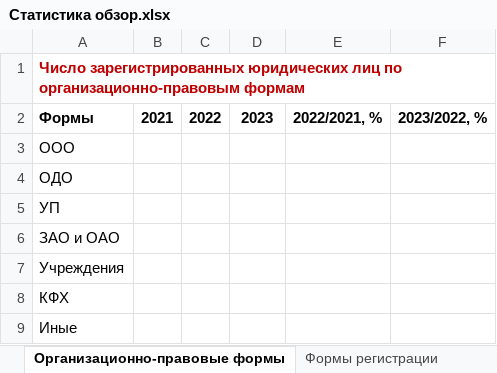
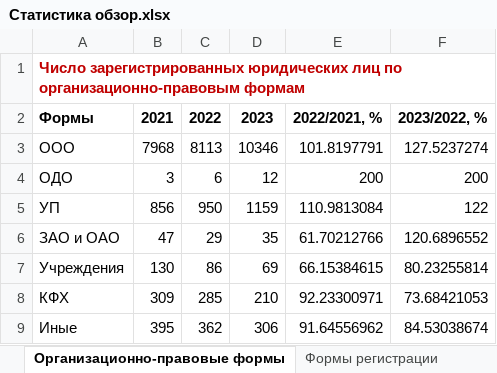
Before and after one commit to Hesalz/BGTU, an Excel workbook: VII sem/OBiP/lab01/Статистика обзор.xlsx, sheet Организационно-правовые формы, drawn as a sheet; values as stored, in another font and other column widths than the file's, no borders; charts and pictures not drawn; the diff names each change by its address in the sheet, - before the commit and + after, or states it on an @@ line.

```diff
--- a/VII sem/OBiP/lab01/Статистика обзор.xlsx (sheet Организационно-правовые формы)
+++ b/VII sem/OBiP/lab01/Статистика обзор.xlsx (sheet Организационно-правовые формы)
-B3: (empty)
+B3: 7968
-C3: (empty)
+C3: 8113
-D3: (empty)
+D3: 10346
-E3: (empty)
+E3: 101.8197791
-F3: (empty)
+F3: 127.5237274
-B4: (empty)
+B4: 3
-C4: (empty)
+C4: 6
-D4: (empty)
+D4: 12
-E4: (empty)
+E4: 200
-F4: (empty)
+F4: 200
-B5: (empty)
+B5: 856
-C5: (empty)
+C5: 950
-D5: (empty)
+D5: 1159
-E5: (empty)
+E5: 110.9813084
-F5: (empty)
+F5: 122
-B6: (empty)
+B6: 47
-C6: (empty)
+C6: 29
-D6: (empty)
+D6: 35
-E6: (empty)
+E6: 61.70212766
-F6: (empty)
+F6: 120.6896552
-B7: (empty)
+B7: 130
-C7: (empty)
+C7: 86
-D7: (empty)
+D7: 69
-E7: (empty)
+E7: 66.15384615
-F7: (empty)
+F7: 80.23255814
-B8: (empty)
+B8: 309
-C8: (empty)
+C8: 285
-D8: (empty)
+D8: 210
-E8: (empty)
+E8: 92.23300971
-F8: (empty)
+F8: 73.68421053
-B9: (empty)
+B9: 395
-C9: (empty)
+C9: 362
-D9: (empty)
+D9: 306
-E9: (empty)
+E9: 91.64556962
-F9: (empty)
+F9: 84.53038674
```
Also changed, not shown: sheet Число зарегистрированных, sheet Формы регистрации, charts or pictures, 16 other files.
